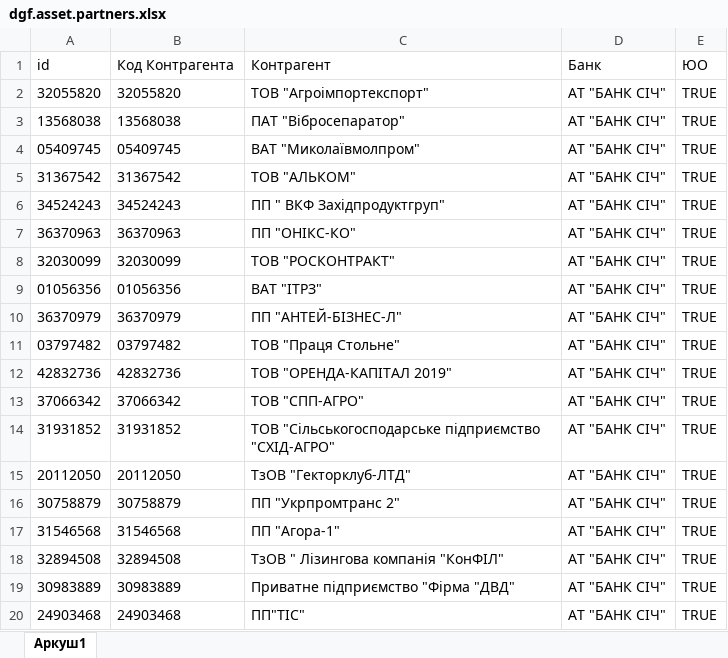
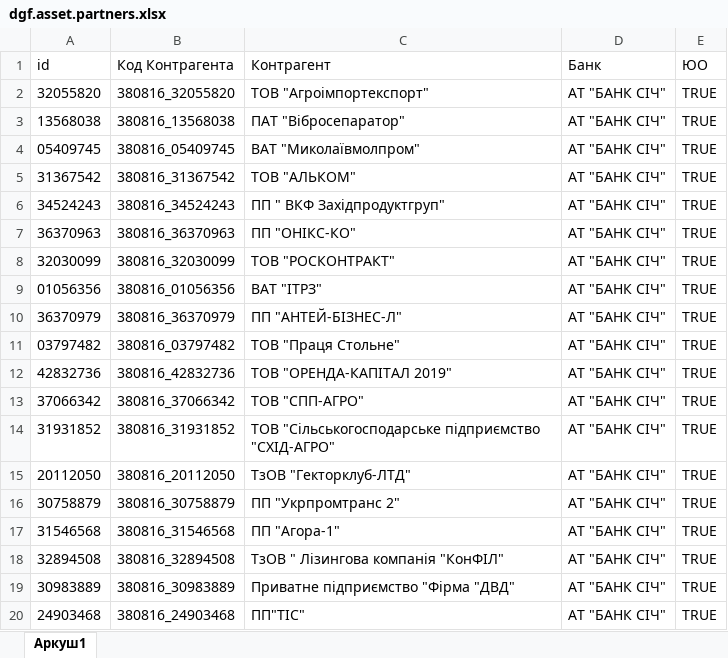
Before and after one commit to ubexplorer/liquidation-dev, an Excel workbook: addons-dev/dgf_asset/data/csv/Січ/dgf.asset.partners.xlsx, sheet Аркуш1, drawn as a sheet; values as stored, in another font and other column widths than the file's, no borders; table styles not drawn; the diff names each change by its address in the sheet, - before the commit and + after, or states it on an @@ line.

```diff
--- a/addons-dev/dgf_asset/data/csv/Січ/dgf.asset.partners.xlsx (sheet Аркуш1)
+++ b/addons-dev/dgf_asset/data/csv/Січ/dgf.asset.partners.xlsx (sheet Аркуш1)
-B2 (Код Контрагента): 32055820
+B2 (Код Контрагента): 380816_32055820
-B3 (Код Контрагента): 13568038
+B3 (Код Контрагента): 380816_13568038
-B4 (Код Контрагента): 05409745
+B4 (Код Контрагента): 380816_05409745
-B5 (Код Контрагента): 31367542
+B5 (Код Контрагента): 380816_31367542
-B6 (Код Контрагента): 34524243
+B6 (Код Контрагента): 380816_34524243
-B7 (Код Контрагента): 36370963
+B7 (Код Контрагента): 380816_36370963
-B8 (Код Контрагента): 32030099
+B8 (Код Контрагента): 380816_32030099
-B9 (Код Контрагента): 01056356
+B9 (Код Контрагента): 380816_01056356
-B10 (Код Контрагента): 36370979
+B10 (Код Контрагента): 380816_36370979
-B11 (Код Контрагента): 03797482
+B11 (Код Контрагента): 380816_03797482
-B12 (Код Контрагента): 42832736
+B12 (Код Контрагента): 380816_42832736
-B13 (Код Контрагента): 37066342
+B13 (Код Контрагента): 380816_37066342
-B14 (Код Контрагента): 31931852
+B14 (Код Контрагента): 380816_31931852
-B15 (Код Контрагента): 20112050
+B15 (Код Контрагента): 380816_20112050
-B16 (Код Контрагента): 30758879
+B16 (Код Контрагента): 380816_30758879
-B17 (Код Контрагента): 31546568
+B17 (Код Контрагента): 380816_31546568
-B18 (Код Контрагента): 32894508
+B18 (Код Контрагента): 380816_32894508
-B19 (Код Контрагента): 30983889
+B19 (Код Контрагента): 380816_30983889
-B20 (Код Контрагента): 24903468
+B20 (Код Контрагента): 380816_24903468
```
Also changed, not shown: addons-dev/dgf_asset/data/csv/Мега/dgf.asset.loans.xlsx, addons-dev/dgf_asset/data/csv/Мега/dgf.asset.partners.xlsx, 2 other files.
